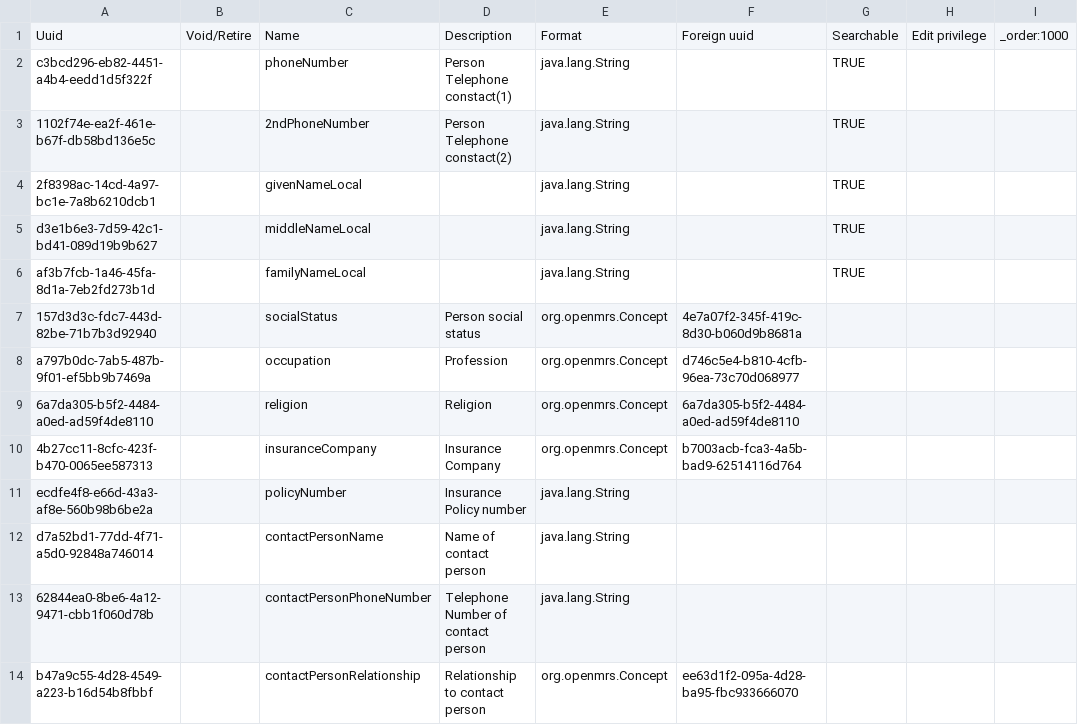
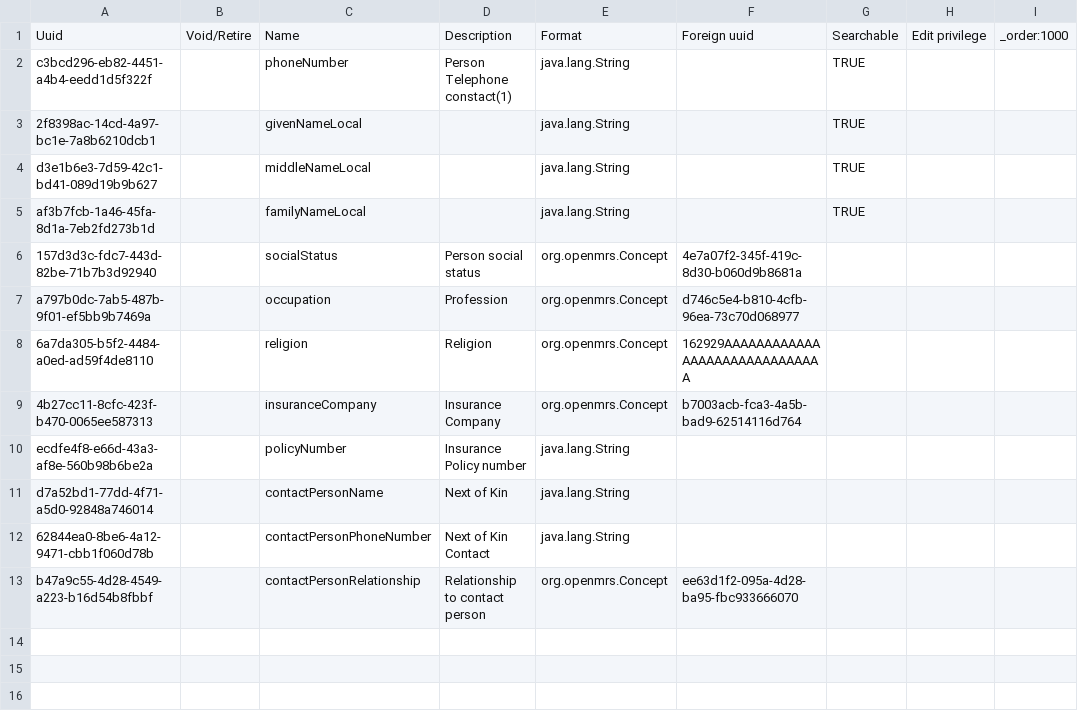
Before and after one commit to reagan-meant/bahmni-distro-kmc, a CSV file: openmrs-configs/configuration/personattributetypes/personAttributeTypes.csv, drawn as a sheet.

Commit message:
Fix person attributes and registration conscepts

```diff
--- a/openmrs-configs/configuration/personattributetypes/personAttributeTypes.csv
+++ b/openmrs-configs/configuration/personattributetypes/personAttributeTypes.csv
@@ -2,3 +2,2 @@ Uuid,Void/Retire,Name,Description,Format,Foreign uuid,Searchable,Edit privilege,
 c3bcd296-eb82-4451-a4b4-eedd1d5f322f,,phoneNumber,Person Telephone constact(1),java.lang.String,,TRUE,,
-1102f74e-ea2f-461e-b67f-db58bd136e5c,,2ndPhoneNumber,Person Telephone constact(2),java.lang.String,,TRUE,,
 2f8398ac-14cd-4a97-bc1e-7a8b6210dcb1,,givenNameLocal,,java.lang.String,,TRUE,,
@@ -8,7 +7,7 @@ af3b7fcb-1a46-45fa-8d1a-7eb2fd273b1d,,familyNameLocal,,java.lang.String,,TRUE,,"
 a797b0dc-7ab5-487b-9f01-ef5bb9b7469a,,occupation,Profession,org.openmrs.Concept,d746c5e4-b810-4cfb-96ea-73c70d068977,,,
-6a7da305-b5f2-4484-a0ed-ad59f4de8110,,religion,Religion,org.openmrs.Concept,6a7da305-b5f2-4484-a0ed-ad59f4de8110,,,
+6a7da305-b5f2-4484-a0ed-ad59f4de8110,,religion,Religion,org.openmrs.Concept,162929AAAAAAAAAAAAAAAAAAAAAAAAAAAAAA,,,
 4b27cc11-8cfc-423f-b470-0065ee587313,,insuranceCompany,Insurance Company,org.openmrs.Concept,b7003acb-fca3-4a5b-bad9-62514116d764,,,
 ecdfe4f8-e66d-43a3-af8e-560b98b6be2a,,policyNumber,Insurance Policy number,java.lang.String,,,,
-d7a52bd1-77dd-4f71-a5d0-92848a746014,,contactPersonName,Name of contact person,java.lang.String,,,,
-62844ea0-8be6-4a12-9471-cbb1f060d78b,,contactPersonPhoneNumber,Telephone Number of contact person,java.lang.String,,,,
+d7a52bd1-77dd-4f71-a5d0-92848a746014,,contactPersonName,Next of Kin,java.lang.String,,,,
+62844ea0-8be6-4a12-9471-cbb1f060d78b,,contactPersonPhoneNumber,Next of Kin Contact,java.lang.String,,,,
 b47a9c55-4d28-4549-a223-b16d54b8fbbf,,contactPersonRelationship,Relationship to contact person,org.openmrs.Concept,ee63d1f2-095a-4d28-ba95-fbc933666070,,,
```
Also changed, not shown: openmrs-configs/configuration/concepts/registration.csv.
